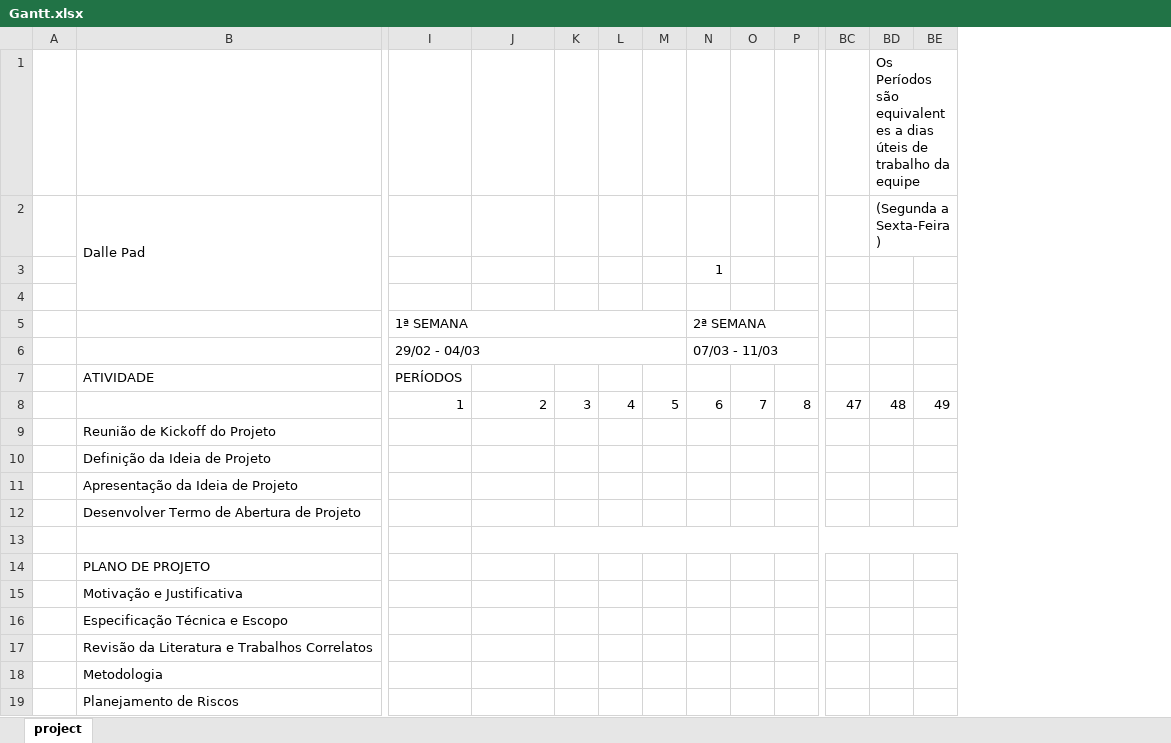
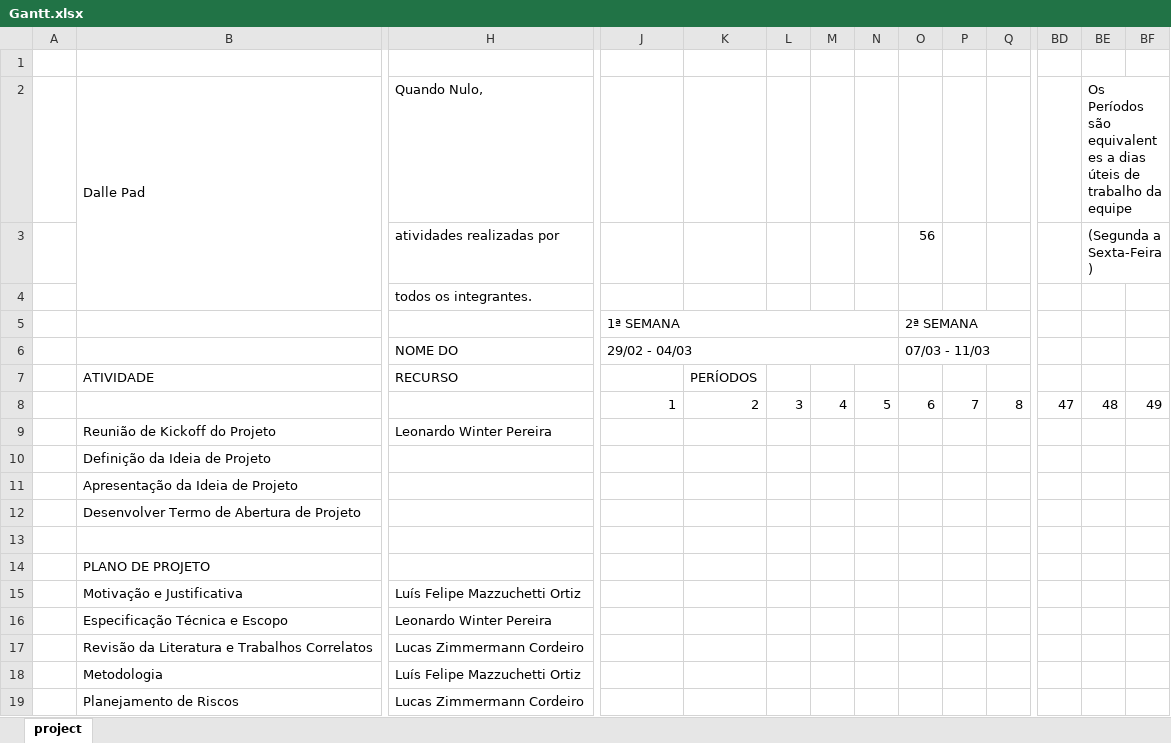
Before and after one commit to LeoWPereira/Dalle-Pad, an Excel workbook: LaTeX Project/Documentos/Gantt.xlsx, sheet project, drawn as a sheet; only a part is shown, gaps mark what is left out; values as stored, in another font and other column widths than the file's, no cell formats; charts and pictures and conditional formats not drawn; removed rows and columns are numbered as before the commit, all else as after; the diff covers the shown part only; the diff names each change by its address in the sheet, - before the commit and + after, or states it on an @@ line.

```diff
--- a/LaTeX Project/Documentos/Gantt.xlsx (sheet project)
+++ b/LaTeX Project/Documentos/Gantt.xlsx (sheet project)
+column H (atividades realizadas por), row 2: Quando Nulo,; rows 4-19: todos os integrantes. |  | NOME DO | RECURSO |  | Leonardo Winter Pereira |  |  |  |  |  | Luís Felipe Mazzuchetti Ortiz | Leonardo Winter Pereira | Lucas Zimmermann Cordeiro | Luís Felipe Mazzuchetti Ortiz | Lucas Zimmermann Cordeiro
-BE1 ((Segunda a Sexta-Feira)): Os Períodos são equivalentes a dias úteis de trabalho da equipe
+BE1 ((Segunda a Sexta-Feira)): (empty)
-BD1:BV1 merged
-BE2 ((Segunda a Sexta-Feira)): (Segunda a Sexta-Feira)
+BE2 ((Segunda a Sexta-Feira)): Os Períodos são equivalentes a dias úteis de trabalho da equipe
-O3: 1
+O3: 56
-BE3: (empty)
+BE3: (Segunda a Sexta-Feira)
+BE3:BW3 merged
-J7: PERÍODOS
+J7: (empty)
-K7: (empty)
+K7: PERÍODOS
-J13:CT13 merged
```
Also changed, not shown: 31 added rows, 3 removed rows, 9 edited cells and merged cells elsewhere in this sheet, cell formats, charts or pictures, 41 other files.
